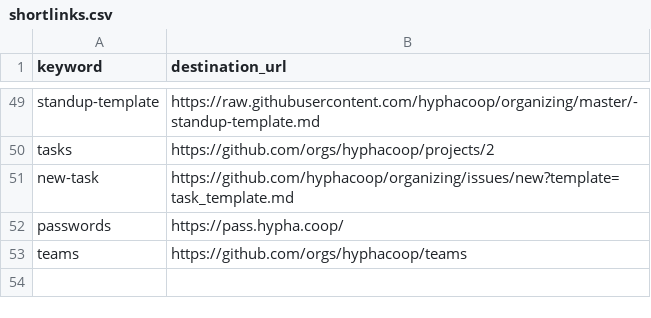
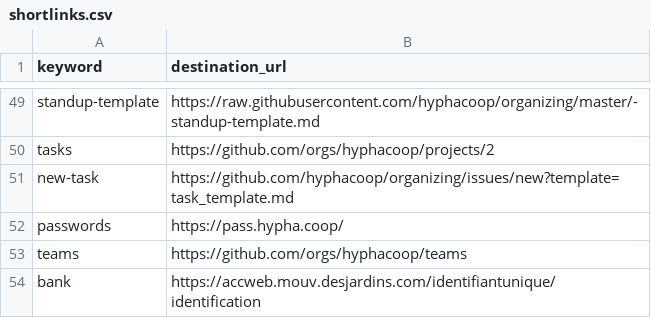
Before and after one commit to uditvira/shortlinks, a CSV file: shortlinks.csv, drawn as a sheet; only a part is shown, gaps mark what is left out.

Commit message:
Added /bank shortlink or desjardins.

```diff
--- a/shortlinks.csv
+++ b/shortlinks.csv
@@ -53 +53,2 @@ passwords,https://pass.hypha.coop/
 teams,https://github.com/orgs/hyphacoop/teams
+bank,https://accweb.mouv.desjardins.com/identifiantunique/identification
```
